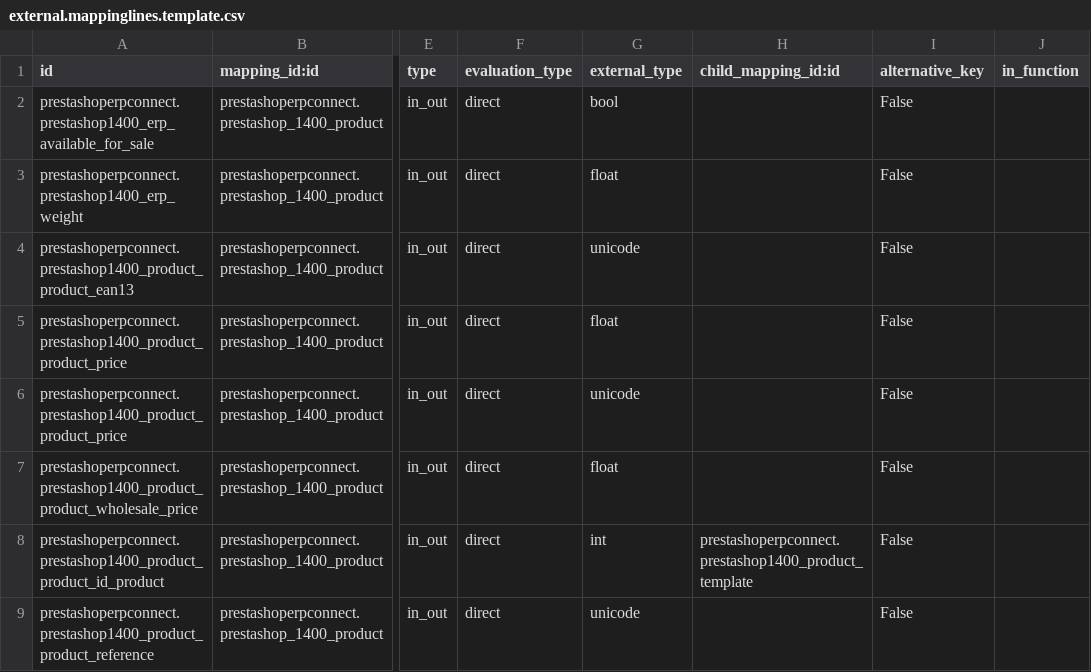
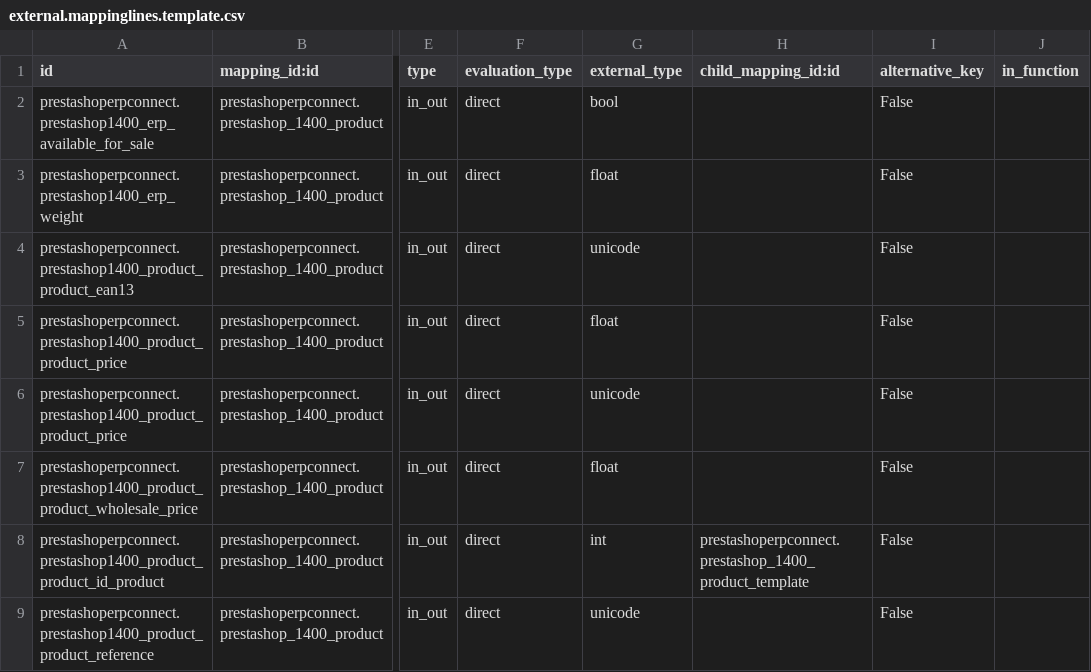
Before and after one commit to OCA/connector-prestashop, a CSV file: prestashoperpconnect/settings/1.4.0.0/product.product/external.mappinglines.template.csv, drawn as a sheet; only a part is shown, gaps mark what is left out; the diff names each change by its address in the sheet, - before the commit and + after, or states it on an @@ line.

```diff
--- a/prestashoperpconnect/settings/1.4.0.0/product.product/external.mappinglines.template.csv
+++ b/prestashoperpconnect/settings/1.4.0.0/product.product/external.mappinglines.template.csv
-H8 (child_mapping_id:id): prestashoperpconnect.prestashop1400_product_template
+H8 (child_mapping_id:id): prestashoperpconnect.prestashop_1400_product_template
```
Also changed, not shown: prestashoperpconnect/settings/1.4.0.0/res.partner.address/external.mappinglines.template.csv, prestashoperpconnect/settings/1.4.0.0/res.partner/external.mappinglines.template.csv, 2 other files.
